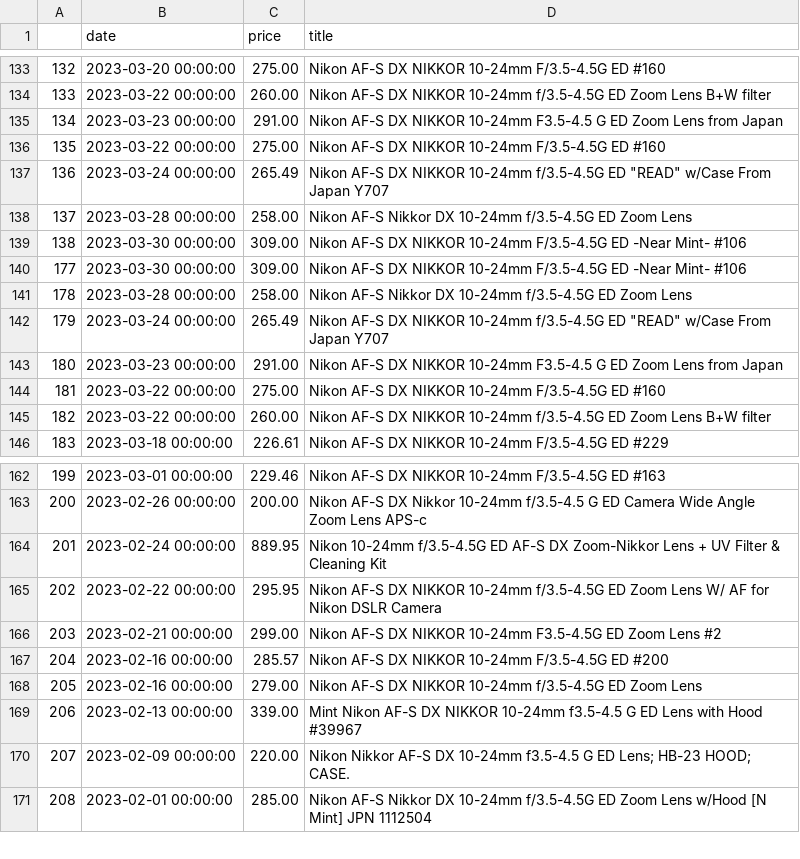
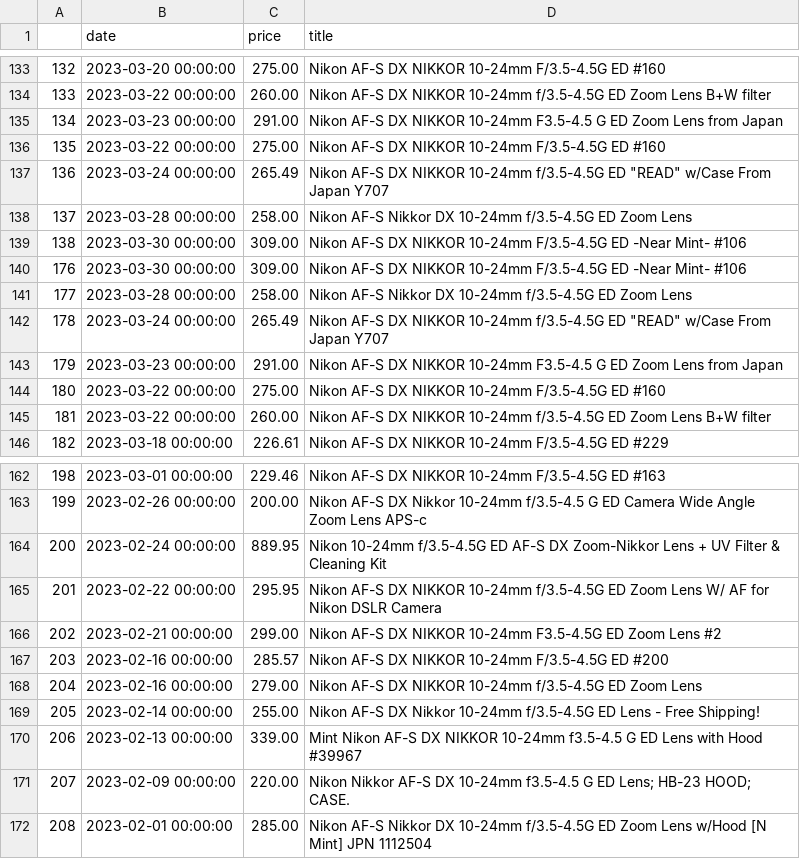
Before and after one commit to kobesar/ebaytracker, a CSV file: data/nikkor1024.csv, drawn as a sheet; only a part is shown, gaps mark what is left out; the diff names each change by its address in the sheet, - before the commit and + after, or states it on an @@ line.

```diff
--- a/data/nikkor1024.csv
+++ b/data/nikkor1024.csv
@@ column A renumbered between rows 140 and 168 @@
+row 169: 205 | 2023-02-14 00:00:00 | 255.00 | Nikon AF-S DX Nikkor 10-24mm f/3.5-4.5G ED Lens - Free Shipping!
```
Also changed, not shown: data/d7200.csv, data/full_data.csv, 1 other file.
